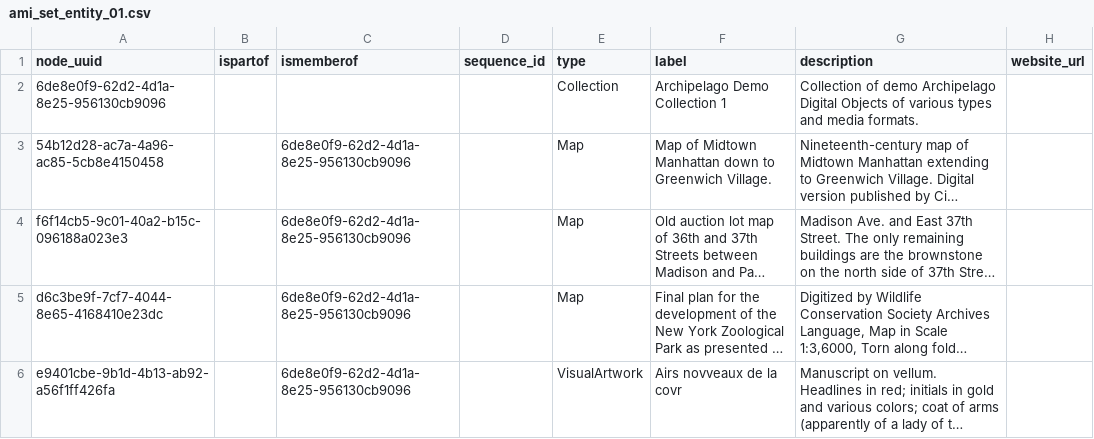
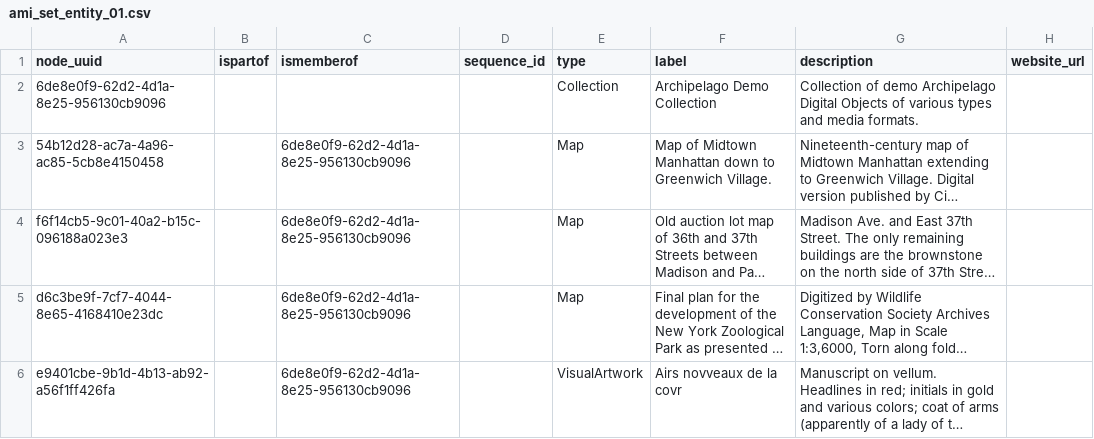
Before and after one commit to esmero/archipelago-deployment, a CSV file: d8content/ami_set_entity_01.csv, drawn as a sheet; only a part is shown; long unchanged cells end in …; the diff covers the shown part only; the diff names each change by its address in the sheet, - before the commit and + after, or states it on an @@ line.

```diff
--- a/d8content/ami_set_entity_01.csv
+++ b/d8content/ami_set_entity_01.csv
-F2 (label): Archipelago Demo Collection 1
+F2 (label): Archipelago Demo Collection
```
Also changed, not shown: 1 removed row elsewhere in this file, 6 other files.
